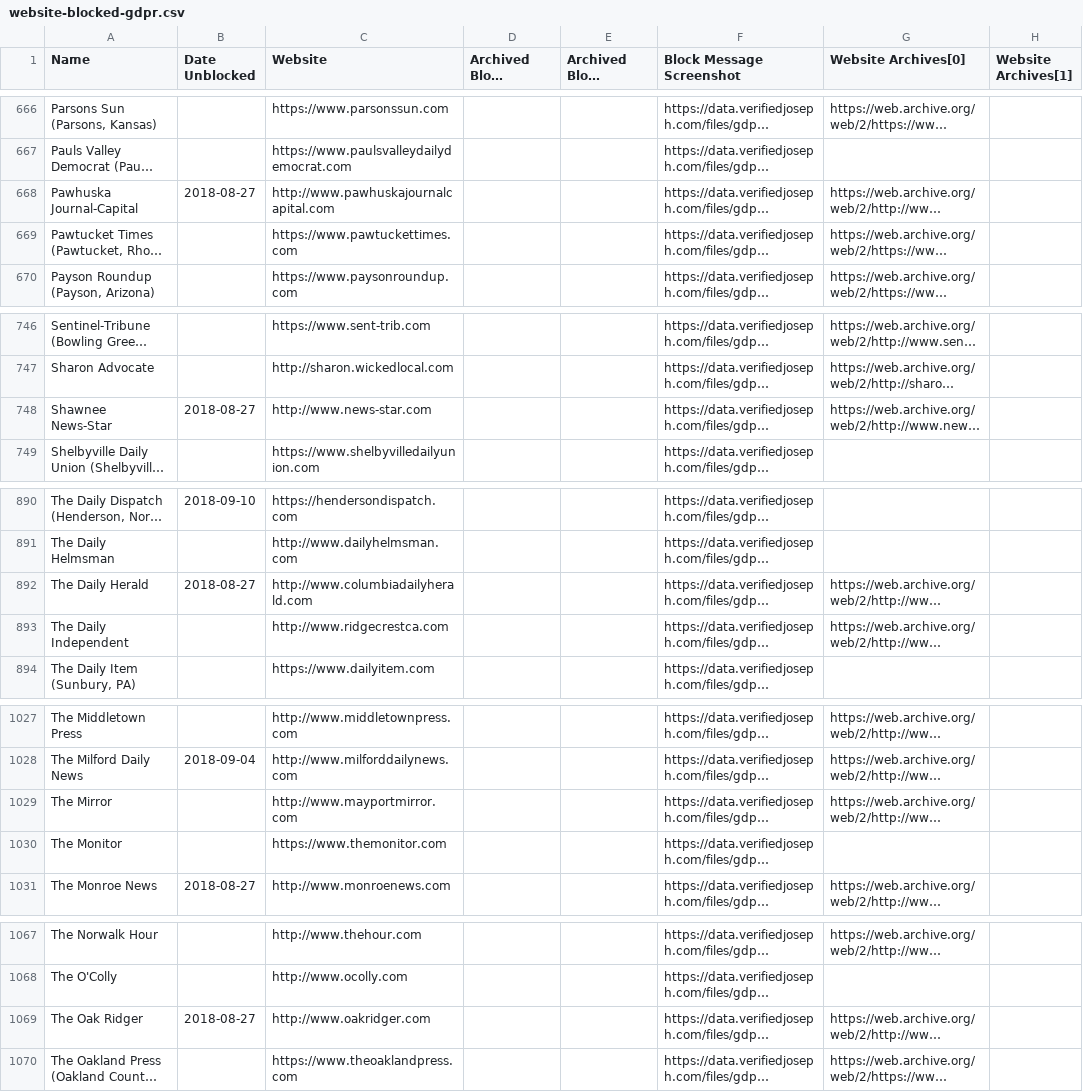
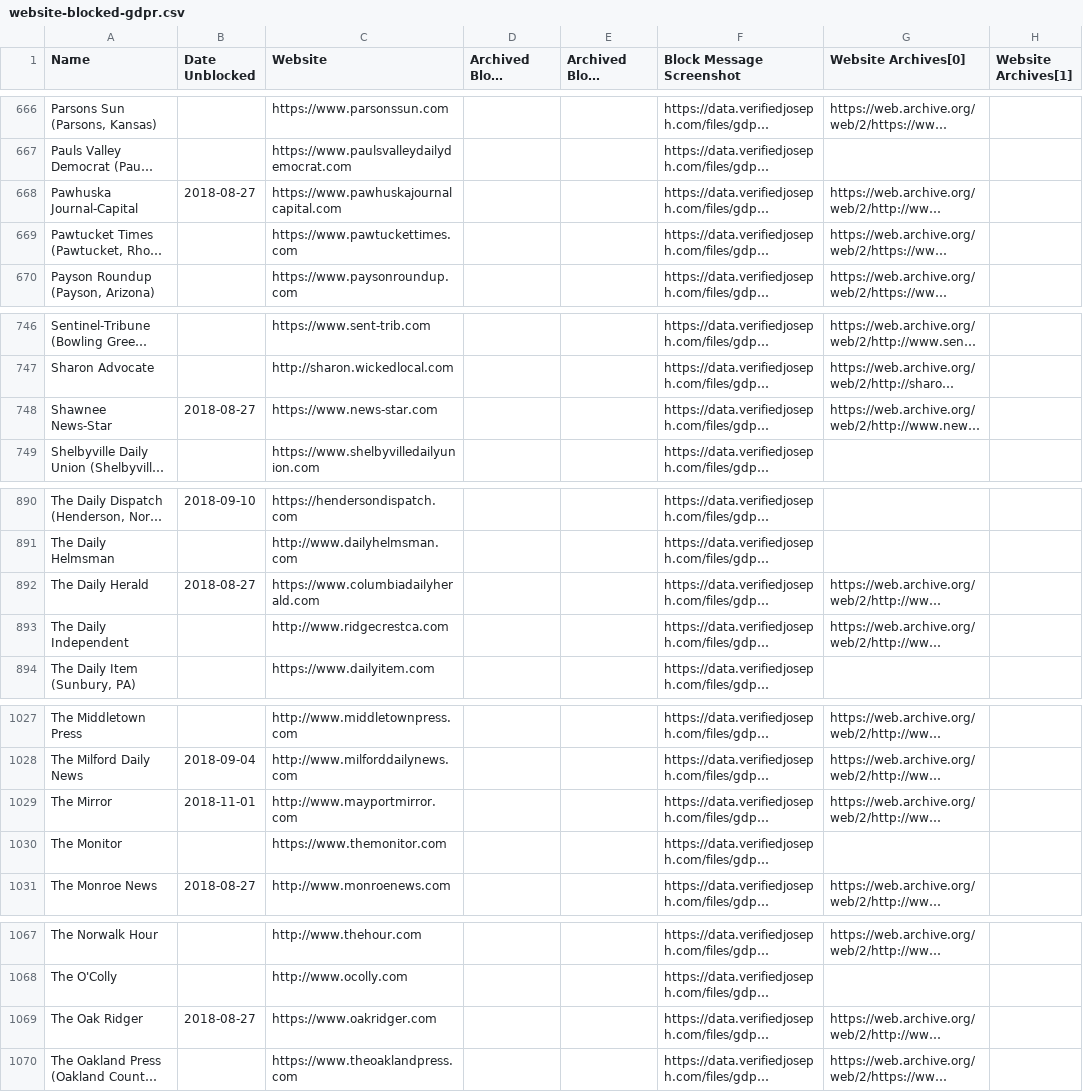
Before and after one commit to VerifiedJoseph/data.verifiedjoseph.com, a CSV file: website-blocked-gdpr.csv, drawn as a sheet; only a part is shown, gaps mark what is left out; long unchanged cells end in …; the diff covers the shown part only; the diff names each change by its address in the sheet, - before the commit and + after, or states it on an @@ line.

Commit message:
Add unblock date for 5 websites
Scan results for 01/11/2018:
https://github.com/VerifiedJoseph/GDPR451/commit/673ef05965d11f7e41ca27ef4e3129e32d5048be

```diff
--- a/website-blocked-gdpr.csv
+++ b/website-blocked-gdpr.csv
-C668 (Website): http://www.pawhuskajournalcapital.com
+C668 (Website): https://www.pawhuskajournalcapital.com
-C748 (Website): http://www.news-star.com
+C748 (Website): https://www.news-star.com
-C892 (Website): http://www.columbiadailyherald.com
+C892 (Website): https://www.columbiadailyherald.com
-B1029 (Date Unblocked): (empty)
+B1029 (Date Unblocked): 2018-11-01
-C1069 (Website): http://www.oakridger.com
+C1069 (Website): https://www.oakridger.com
```
Also changed, not shown: 14 edited cells elsewhere in this file.
